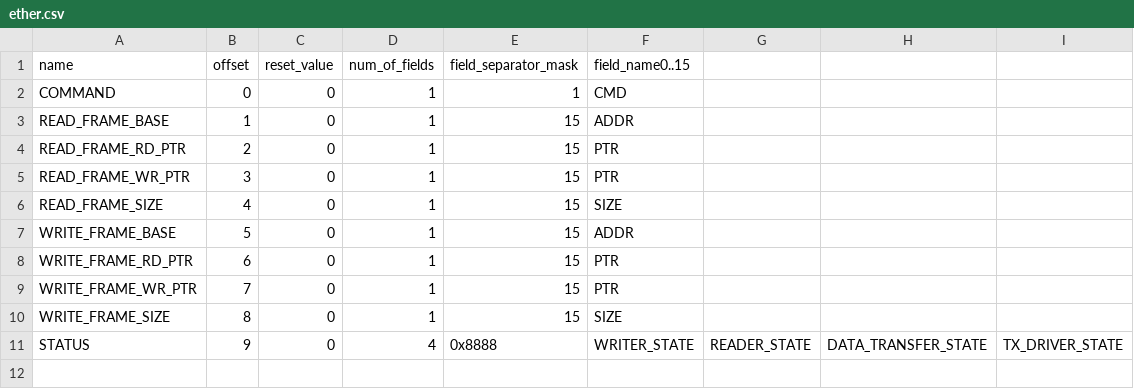
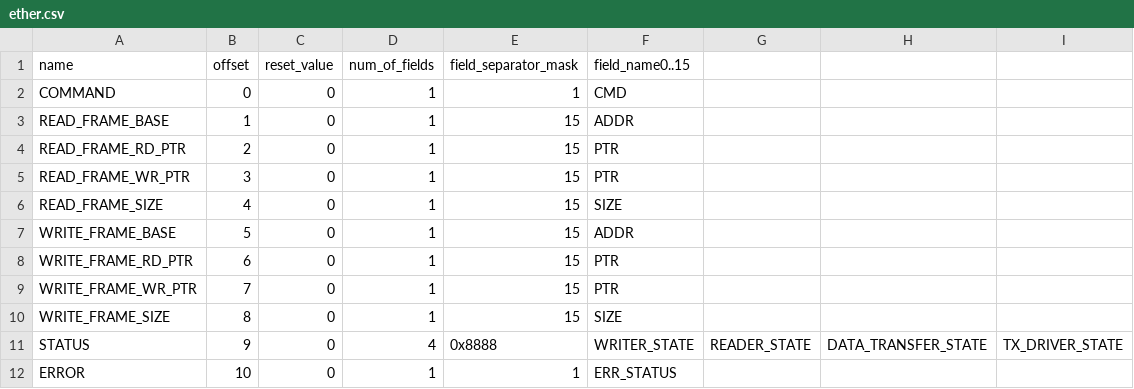
Before and after one commit to vasantharam/cpu, a CSV file: rtl/eth/ether.csv, drawn as a sheet; the diff names each change by its address in the sheet, - before the commit and + after, or states it on an @@ line.

```diff
--- a/rtl/eth/ether.csv
+++ b/rtl/eth/ether.csv
+row 12: ERROR | 10 | 0 | 1 | 1 | ERR_STATUS
```
Also changed, not shown: 4 other files.
